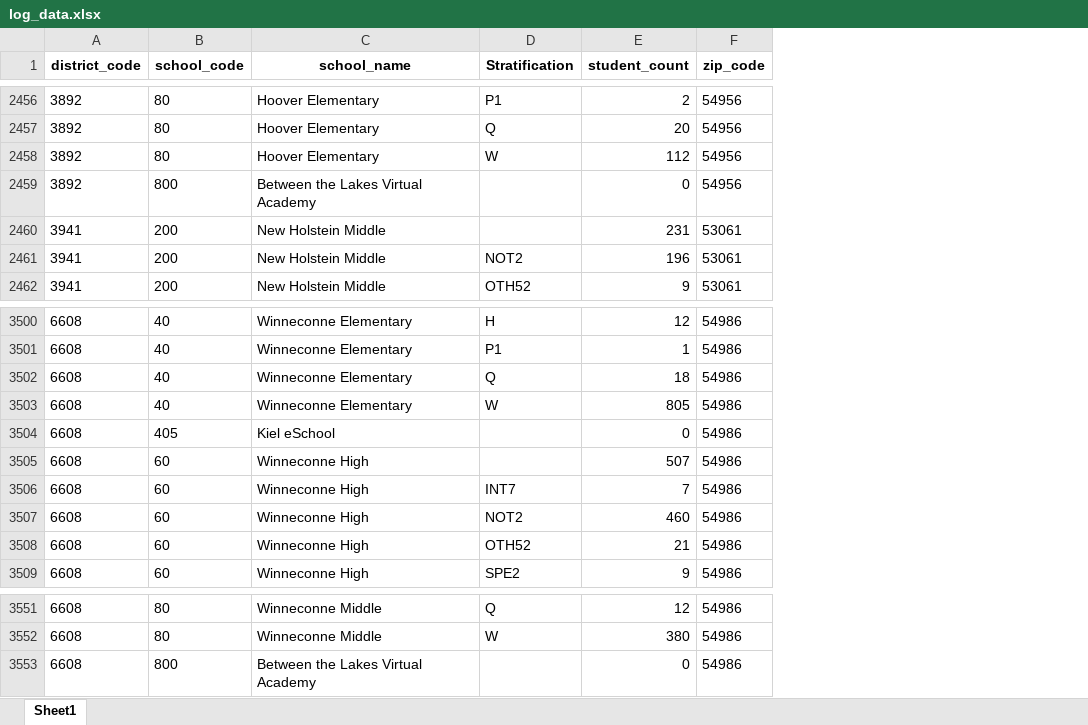
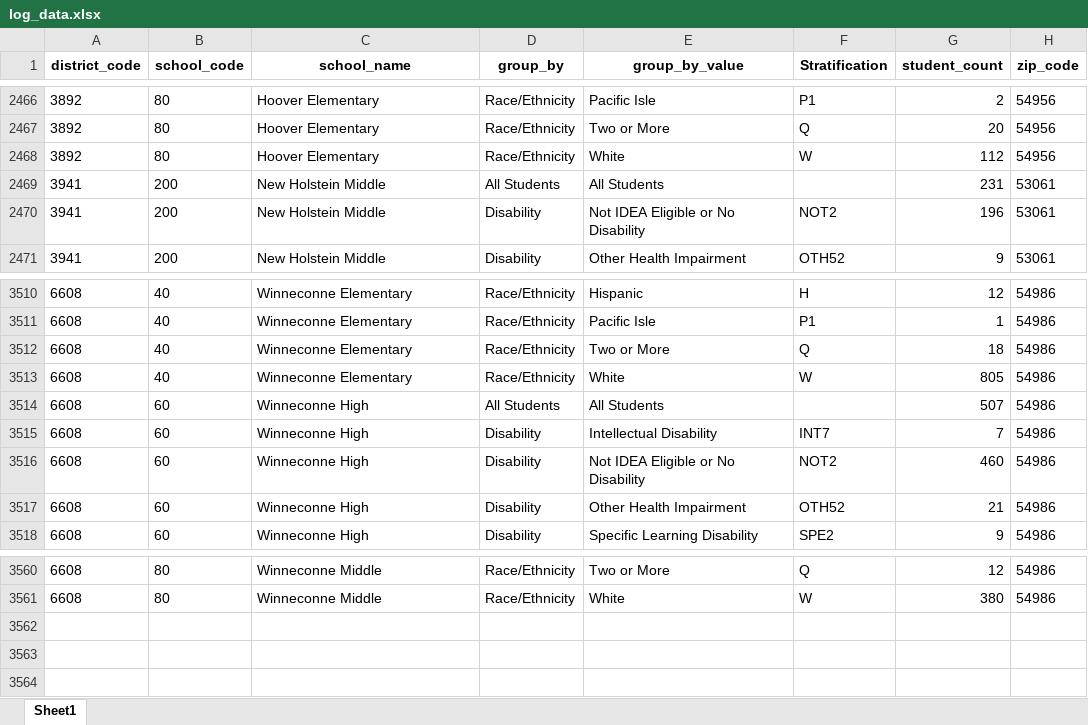
Before and after one commit to shaazanaam/__wes_dataProcessor__, an Excel workbook: log_data.xlsx, sheet Sheet1, drawn as a sheet; only a part is shown, gaps mark what is left out; values as stored, in another font and other column widths than the file's, no borders; removed rows and columns are numbered as before the commit, all else as after; the diff covers the shown part only; the diff names each change by its address in the sheet, - before the commit and + after, or states it on an @@ line.

Commit message:
Added more changes to the zip code file to add the group by Unknowns

```diff
--- a/log_data.xlsx (sheet Sheet1)
+++ b/log_data.xlsx (sheet Sheet1)
+column D (group_by), rows 2466-2471: Race/Ethnicity | Race/Ethnicity | Race/Ethnicity | All Students | Disability | Disability; rows 3510-3518: Race/Ethnicity | Race/Ethnicity | Race/Ethnicity | Race/Ethnicity | All Students | Disability | Disability | Disability | Disability; rows 3560-3561: Race/Ethnicity | Race/Ethnicity
+column E (group_by_value), rows 2466-2471: Pacific Isle | Two or More | White | All Students | Not IDEA Eligible or No Disability | Other Health Impairment; rows 3510-3518: Hispanic | Pacific Isle | Two or More | White | All Students | Intellectual Disability | Not IDEA Eligible or No Disability | Other Health Impairment | Specific Learning Disability; rows 3560-3561: Two or More | White
-row 2459: 3892 | 800 | Between the Lakes Virtual Academy |  | 0 | 54956
-row 3504: 6608 | 405 | Kiel eSchool |  | 0 | 54986
-row 3553: 6608 | 800 | Between the Lakes Virtual Academy |  | 0 | 54986
```
Also changed, not shown: 14 added rows and 3 removed rows elsewhere in this sheet, zip_code_map.xlsx, 4 other files.
